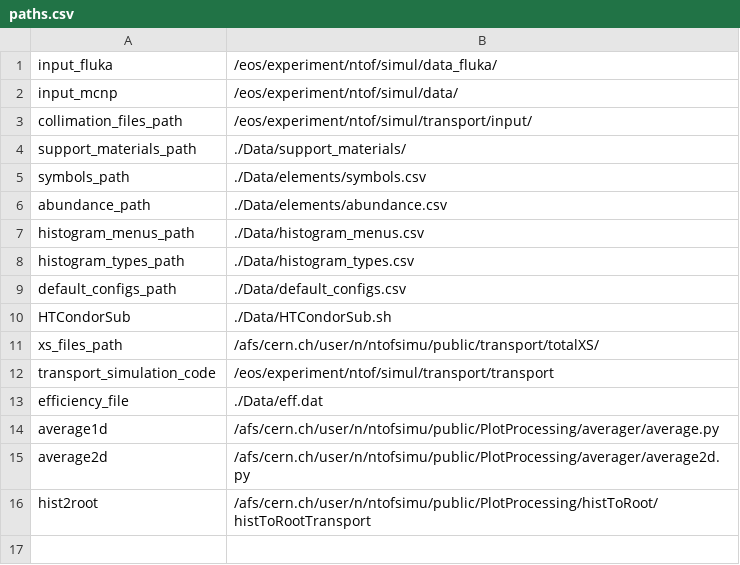
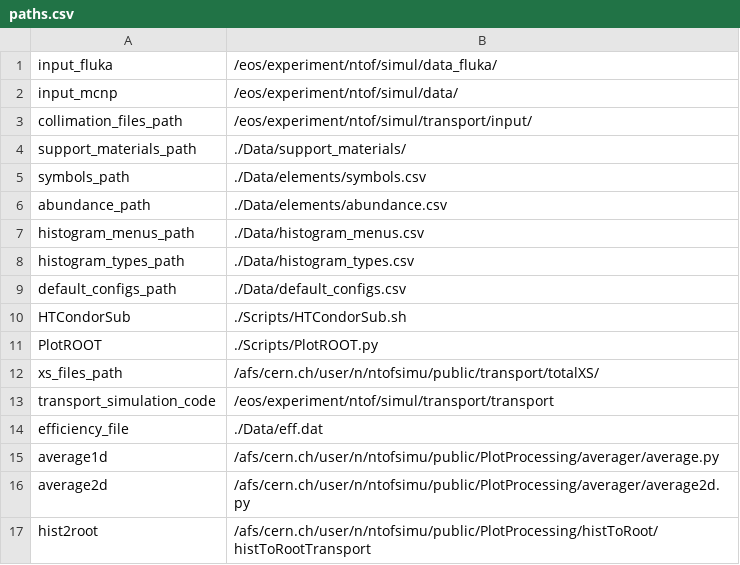
Before and after one commit to cernrejwan/transport_gui, a CSV file: Data/paths.csv, drawn as a sheet.

Commit message:
PlotROOT

```diff
--- a/Data/paths.csv
+++ b/Data/paths.csv
@@ -9,3 +9,4 @@ histogram_types_path,./Data/histogram_types.csv
 default_configs_path,./Data/default_configs.csv
-HTCondorSub,./Data/HTCondorSub.sh
+HTCondorSub,./Scripts/HTCondorSub.sh
+PlotROOT,./Scripts/PlotROOT.py
 xs_files_path,/afs/cern.ch/user/n/ntofsimu/public/transport/totalXS/
```
Also changed, not shown: 3 other files.
